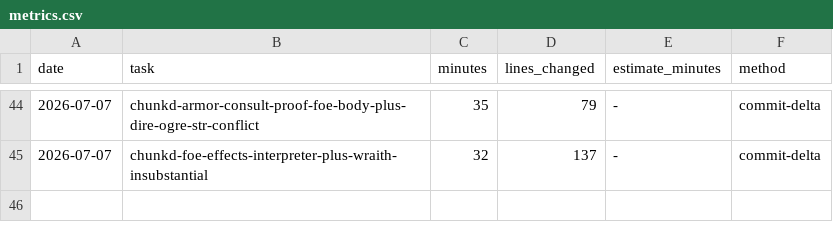
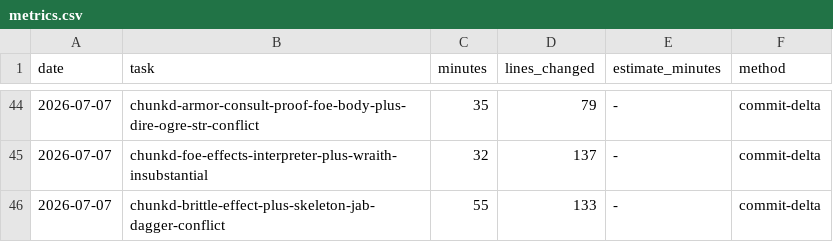
Before and after one commit to Somnium-GH/Roguebane, a CSV file: .claude/protocols/metrics.csv, drawn as a sheet; only a part is shown, gaps mark what is left out.

Commit message:
Task #5: Brittle Foe Effect (Skeleton) proven via bare fixture; flag FOES.md Skeleton Jab/Dagger stat conflict
CHUNK D item 1 follow-up: build FOES.md's second Foe Effect, Brittle (the
first hit that breaks a foe's STR "arm" part refunds the attacker's own
Timered technique cooldown). Unlike Insubstantial, which lives in
Caster.Hit as a foe-side read, Brittle is a player-side reward and needs
Run.Countdown, so its interpreter lives in Caster.Discharge instead.

- FoeEffectKind gains Brittle; Foe gains a one-shot EffectTriggered latch
  so a hypothetical multi-arm foe only refunds once.
- Discharge's refund is applied AFTER the method's unconditional
  cooldown-set, not instead of it -- the first attempt clobbered the
  refund back to a full cooldown, caught by a failing IsReady assertion
  under test rather than by inspection.
- BrittleEffectTests.cs (3 tests) proves the mechanism against a bare
  fixture foe/technique, not Foes.Skeleton: investigating the real
  Skeleton found FOES.md pairs it with Iron Dagger (DEX) + Jab (STR),
  a pairing Body.Consulted can never satisfy (exact-stat match only).
  TECHNIQUES.md's own canonical table already pairs Iron Dagger with
  Lunge, so this reads as authoring drift in FOES.md rather than a
  balance call -- flagged Needs Doug in STATUS.md rather than silently
  swapped, mirroring the existing Dire Ogre STR-budget note. Foes.Skeleton
  content stays blocked on that reconciling.

No external commits landed on origin/main this cycle (fetch/log checked
clean before and after this change).

Core.Tests 466/466 green.

```diff
--- a/.claude/protocols/metrics.csv
+++ b/.claude/protocols/metrics.csv
@@ -45 +45,2 @@ date,task,minutes,lines_changed,estimate_minutes,method
 2026-07-07,chunkd-foe-effects-interpreter-plus-wraith-insubstantial,32,137,-,commit-delta
+2026-07-07,chunkd-brittle-effect-plus-skeleton-jab-dagger-conflict,55,133,-,commit-delta
```
Also changed, not shown: 5 other files.
